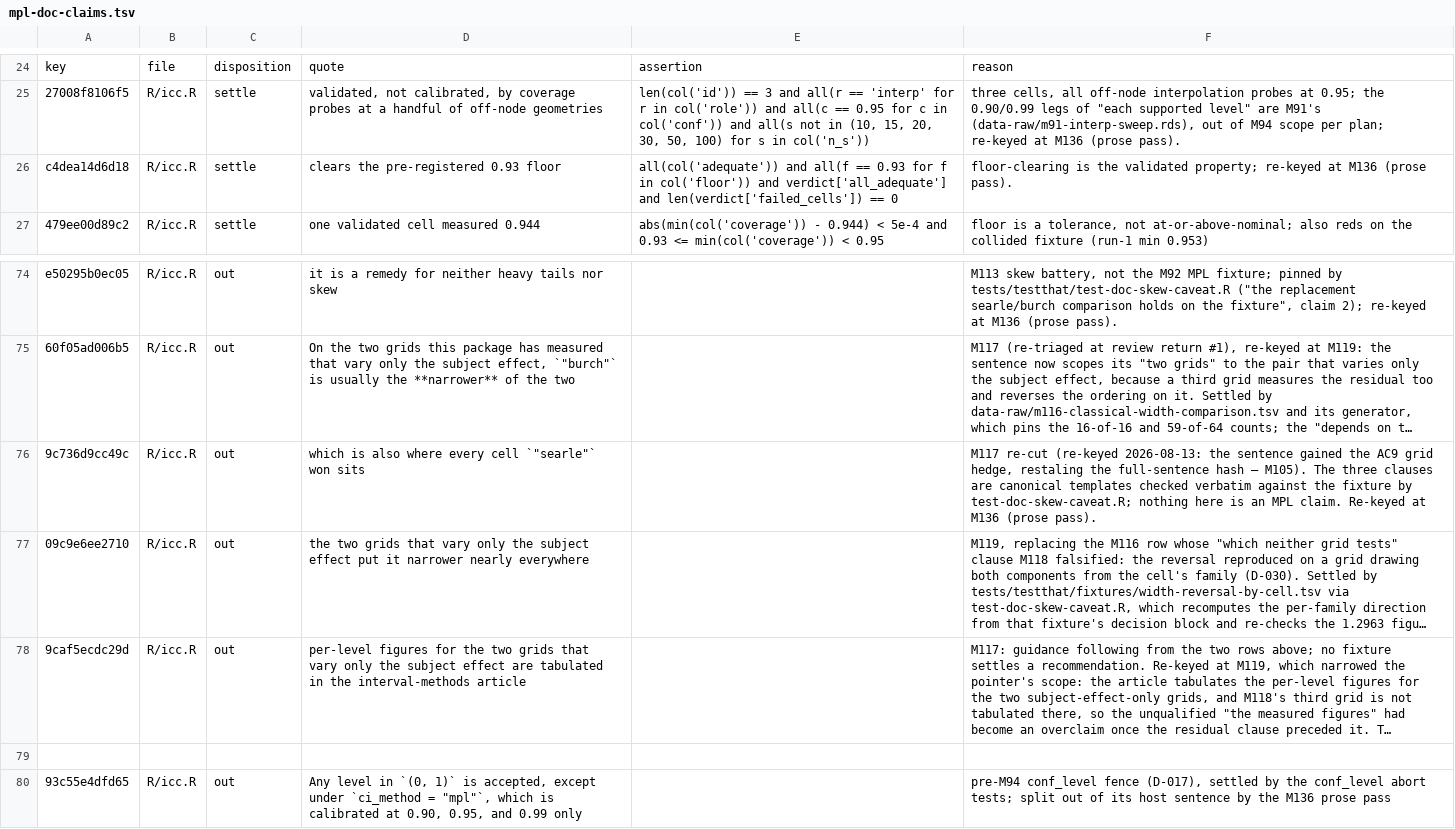
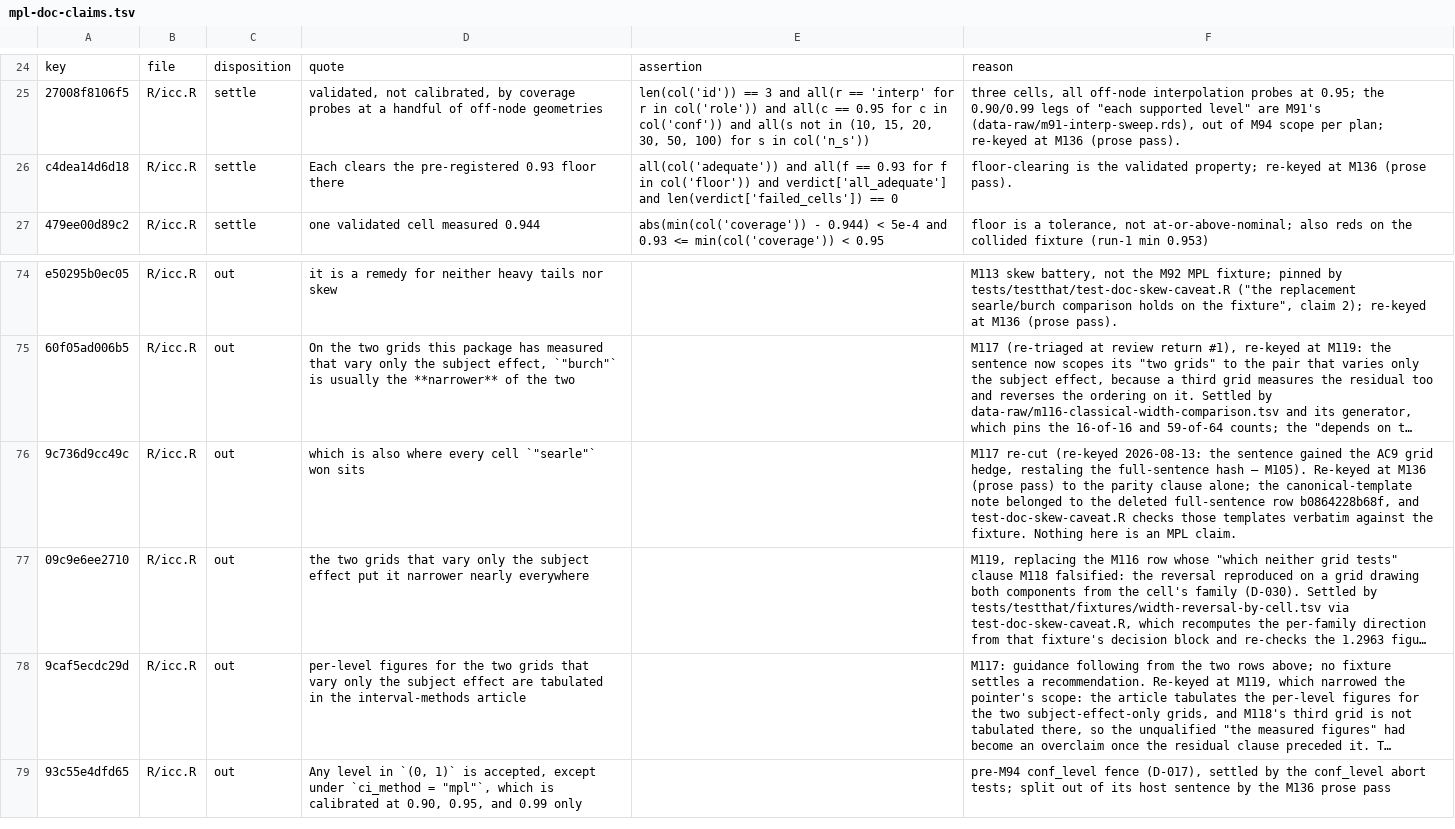
Before and after one commit to jmgirard/intraclass, a TSV file: data-raw/mpl-doc-claims.tsv, drawn as a sheet; only a part is shown, gaps mark what is left out; long unchanged cells end in …; the diff names each change by its address in the sheet, - before the commit and + after, or states it on an @@ line.

Commit message:
M136: repair the nine diff-bug findings from the third review round
Three user-facing: NEWS.md's false universal over the help pages, the
README related-work table's 'no alternatives' cell, and the lost
antecedent on the interval guarantee. Three ledger-integrity: a stray
blank line, a stale reason, and a quote that had lost the universal its
assertion settles. Three prose: a dangling modifier, a lost definite
article, and a rationale whose second ground read as an aside.

```diff
--- a/data-raw/mpl-doc-claims.tsv
+++ b/data-raw/mpl-doc-claims.tsv
-D26: clears the pre-registered 0.93 floor
+D26: Each clears the pre-registered 0.93 floor there
-F76: …— M105). The three clauses are canonical templates checked verbatim against the fixture by test-doc-skew-caveat.R; nothing here is an MPL claim. Re-keyed at M136 (prose pass).
+F76: …— M105). Re-keyed at M136 (prose pass) to the parity clause alone; the canonical-template note belonged to the deleted full-sentence row b0864228b68f, and test-doc-skew-caveat.R checks those templates verbatim against the fixture. Nothing here is an MPL claim.
-row 79: (empty)
```
Also changed, not shown: 8 other files.
